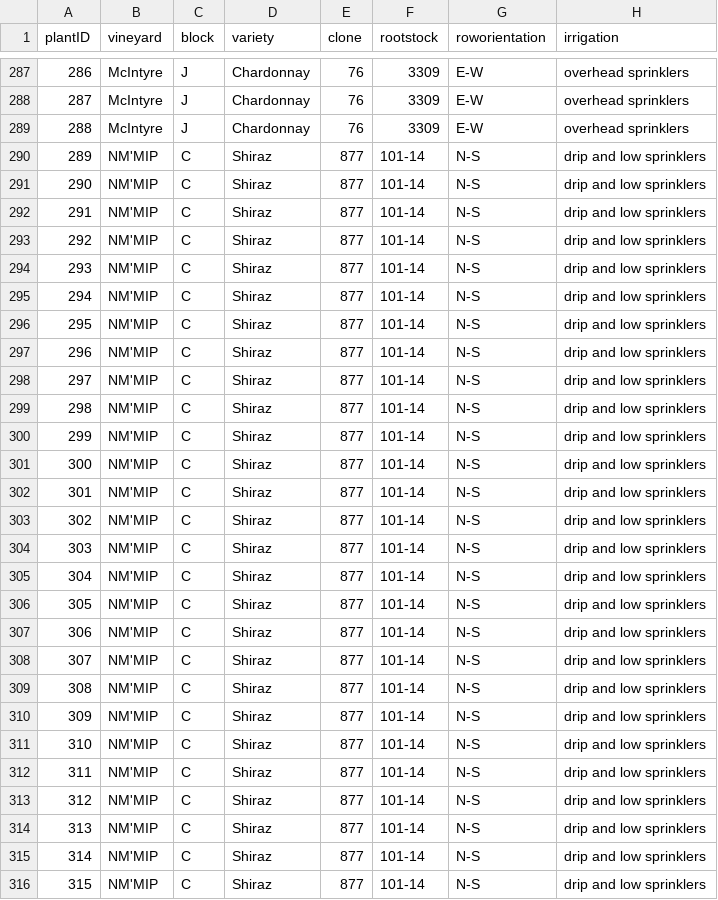
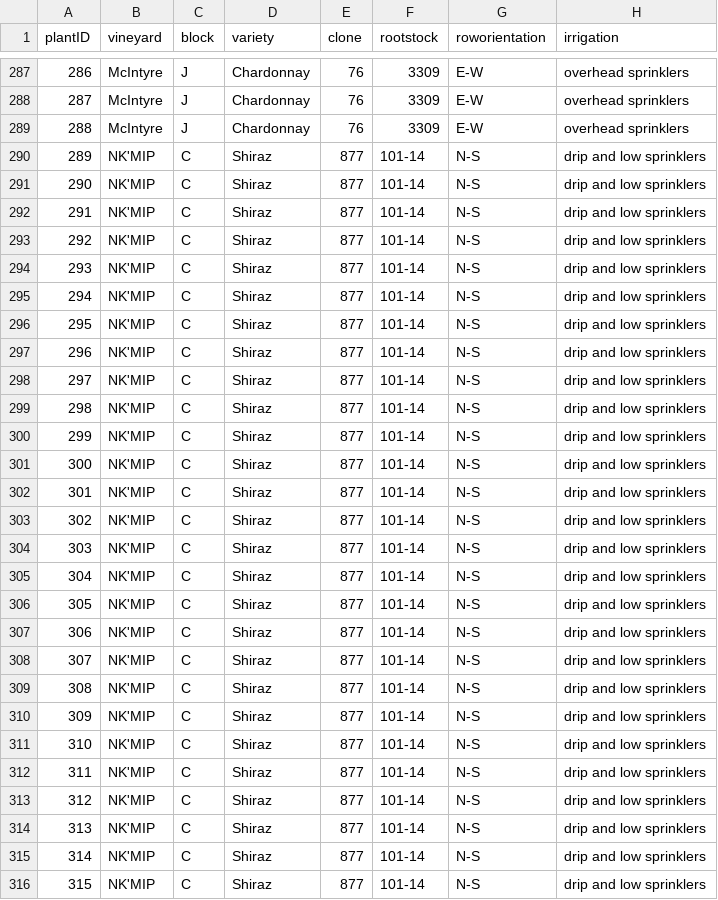
Before and after one commit to sandyie/cloned-bcvin, a CSV file: fieldwork/plantsInfo.csv, drawn as a sheet; only a part is shown, gaps mark what is left out; the diff covers the shown part only; the diff names each change by its address in the sheet, - before the commit and + after, or states it on an @@ line.

Commit message:
fixing typo

```diff
--- a/fieldwork/plantsInfo.csv
+++ b/fieldwork/plantsInfo.csv
-B290:B316 (vineyard): NM'MIP
+B290:B316 (vineyard): NK'MIP
```
Also changed, not shown: 105 edited cells elsewhere in this file.
